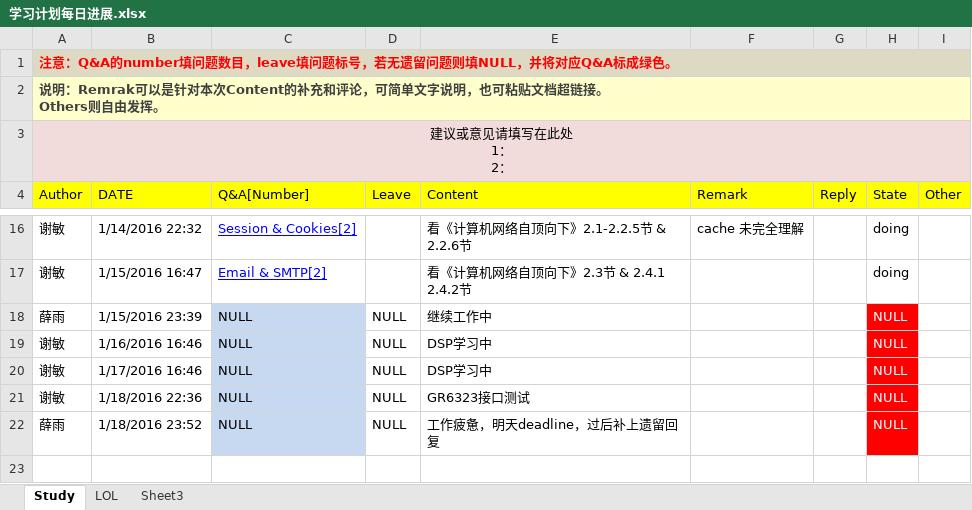
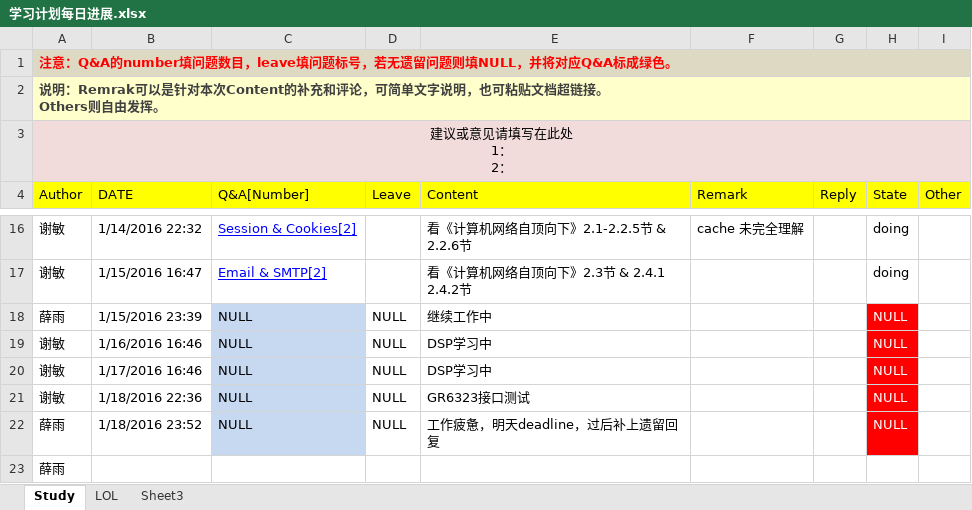
Before and after one commit to OOCC/PlanGIt, an Excel workbook: 学习计划每日进展.xlsx, sheet Study, drawn as a sheet; only a part is shown, gaps mark what is left out; values as stored, in another font and other column widths than the file's, no borders; the diff names each change by its address in the sheet, - before the commit and + after, or states it on an @@ line.

Commit message:
ok

```diff
--- a/学习计划每日进展.xlsx (sheet Study)
+++ b/学习计划每日进展.xlsx (sheet Study)
+row 23: 薛雨
```
